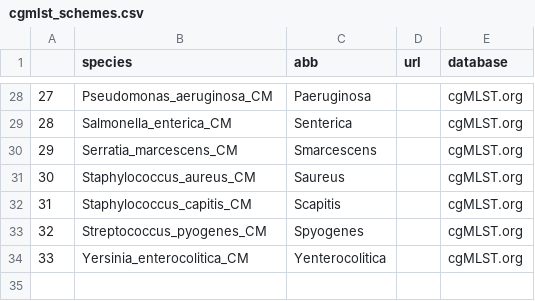
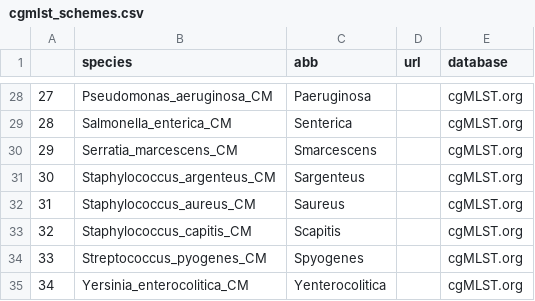
Before and after one commit to liora-bioinformatics/PhyloTrace, a CSV file: assets/cgmlst_schemes.csv, drawn as a sheet; only a part is shown, gaps mark what is left out; addresses are those after the commit; the diff names each change by its address in the sheet, - before the commit and + after, or states it on an @@ line.

Commit message:
Adding linux compilers; Add S. argenteus scheme

```diff
--- a/assets/cgmlst_schemes.csv
+++ b/assets/cgmlst_schemes.csv
+row 31: 30 | Staphylococcus_argenteus_CM | Sargenteus |  | cgMLST.org
@@ column A renumbered from row 32 down @@
```
Also changed, not shown: 2 other files.
